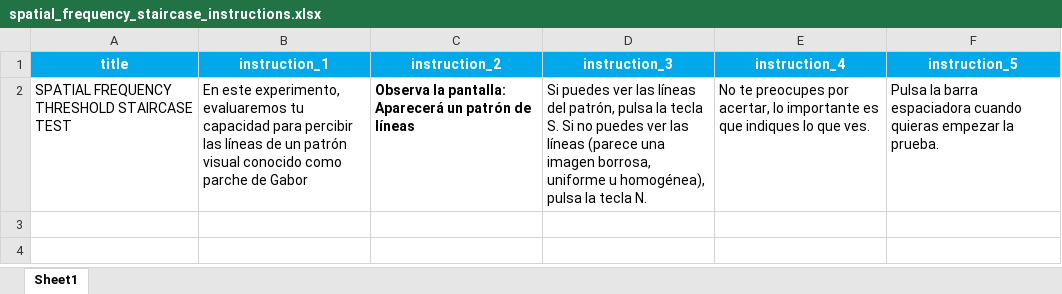
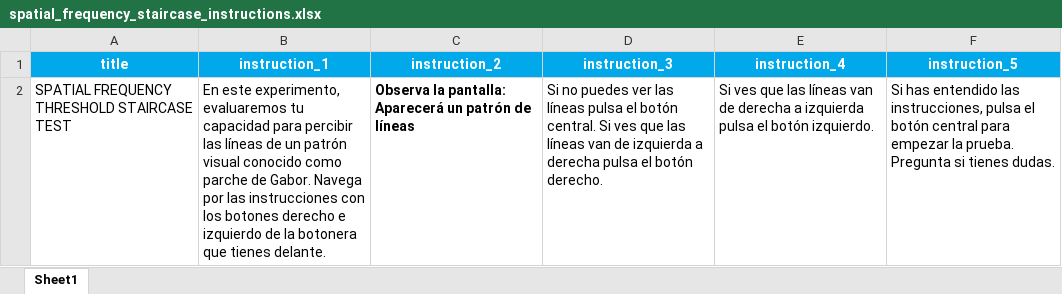
Before and after one commit to compneurobilbao/begibraintool, an Excel workbook: src/instructions/spatial_frequency_staircase_instructions.xlsx, sheet Sheet1, drawn as a sheet; values as stored, in another font and other column widths than the file's, no borders; the diff names each change by its address in the sheet, - before the commit and + after, or states it on an @@ line.

```diff
--- a/src/instructions/spatial_frequency_staircase_instructions.xlsx (sheet Sheet1)
+++ b/src/instructions/spatial_frequency_staircase_instructions.xlsx (sheet Sheet1)
-B2 (instruction_1): …parche de Gabor
+B2 (instruction_1): …parche de Gabor. Navega por las instrucciones con los botones derecho e izquierdo de la botonera que tienes delante.
-D2 (instruction_3): Si puedes ver las líneas del patrón, pulsa la tecla S. Si no puedes ver las líneas (parece una imagen borrosa, uniforme u homogénea), pulsa la tecla N.
+D2 (instruction_3): Si no puedes ver las líneas pulsa el botón central. Si ves que las líneas van de izquierda a derecha pulsa el botón derecho.
-E2 (instruction_4): No te preocupes por acertar, lo importante es que indiques lo que ves.
+E2 (instruction_4): Si ves que las líneas van de derecha a izquierda pulsa el botón izquierdo.
-F2 (instruction_5): Pulsa la barra espaciadora cuando quieras empezar la prueba.
+F2 (instruction_5): Si has entendido las instrucciones, pulsa el botón central para empezar la prueba. Pregunta si tienes dudas.
```
Also changed, not shown: src/instructions/color_staircase_instructions.xlsx, src/instructions/contrast_staircase_instructions.xlsx, 6 other files.
